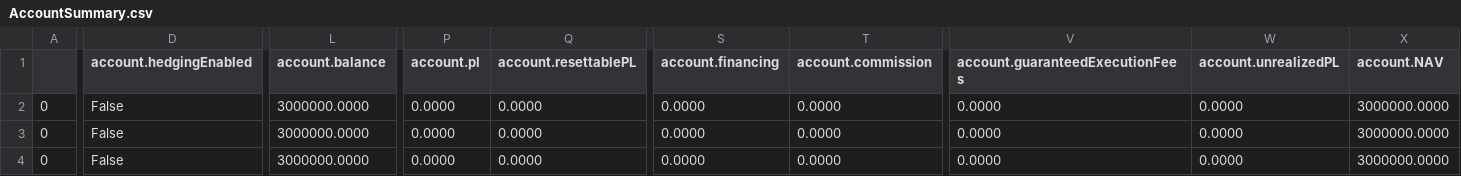
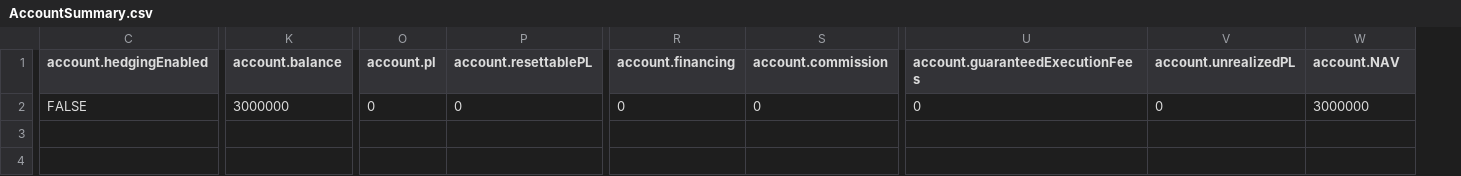
Before and after one commit to hnmwt/deep, a CSV file: FX/oanda/output/AccountSummary.csv, drawn as a sheet; only a part is shown, gaps mark what is left out; removed rows and columns are numbered as before the commit, all else as after; rows hold the shown columns only; the diff covers the shown part only; the diff names each change by its address in the sheet, - before the commit and + after, or states it on an @@ line.

```diff
--- a/FX/oanda/output/AccountSummary.csv
+++ b/FX/oanda/output/AccountSummary.csv
-column A, row 2: 0
-C2 (account.hedgingEnabled): False
+C2 (account.hedgingEnabled): FALSE
-K2 (account.balance): 3000000.0000
+K2 (account.balance): 3000000
-O2 (account.pl): 0.0000
+O2 (account.pl): 0
-P2 (account.resettablePL): 0.0000
+P2 (account.resettablePL): 0
-R2 (account.financing): 0.0000
+R2 (account.financing): 0
-S2 (account.commission): 0.0000
+S2 (account.commission): 0
-U2 (account.guaranteedExecutionFees): 0.0000
+U2 (account.guaranteedExecutionFees): 0
-V2 (account.unrealizedPL): 0.0000
+V2 (account.unrealizedPL): 0
-W2 (account.NAV): 3000000.0000
+W2 (account.NAV): 3000000
-row 3: 0 | False | 3000000.0000 | 0.0000 | 0.0000 | 0.0000 | 0.0000 | 0.0000 | 0.0000 | 3000000.0000
-row 4: 0 | False | 3000000.0000 | 0.0000 | 0.0000 | 0.0000 | 0.0000 | 0.0000 | 0.0000 | 3000000.0000
```
Also changed, not shown: 9 edited cells elsewhere in this file, 2 other files.
